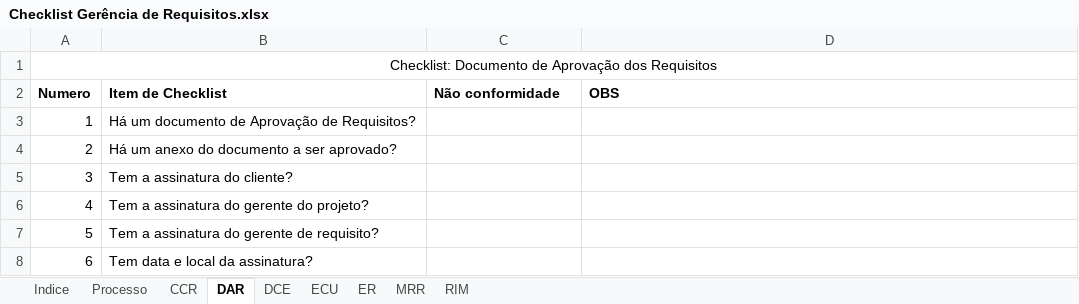
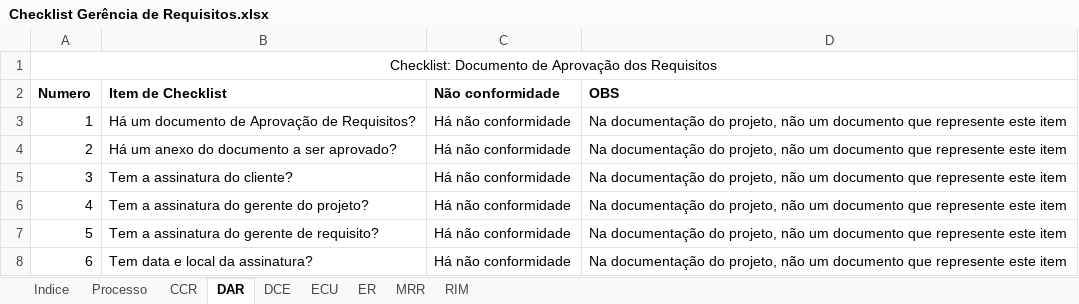
Before and after one commit to jonassuncao/QualidadeSoftware, an Excel workbook: Etapa 2/Checklist Gerência de Requisitos.xlsx, sheet DAR, drawn as a sheet; values as stored, in another font and other column widths than the file's, no borders; the diff names each change by its address in the sheet, - before the commit and + after, or states it on an @@ line.

Commit message:
Update Josué

```diff
--- a/Etapa 2/Checklist Gerência de Requisitos.xlsx (sheet DAR)
+++ b/Etapa 2/Checklist Gerência de Requisitos.xlsx (sheet DAR)
-C3:C8 (Não conformidade): (empty)
+C3:C8 (Não conformidade): Há não conformidade
-D3:D8 (OBS): (empty)
+D3:D8 (OBS): Na documentação do projeto, não um documento que represente este item
```
Also changed, not shown: sheet RIM.
